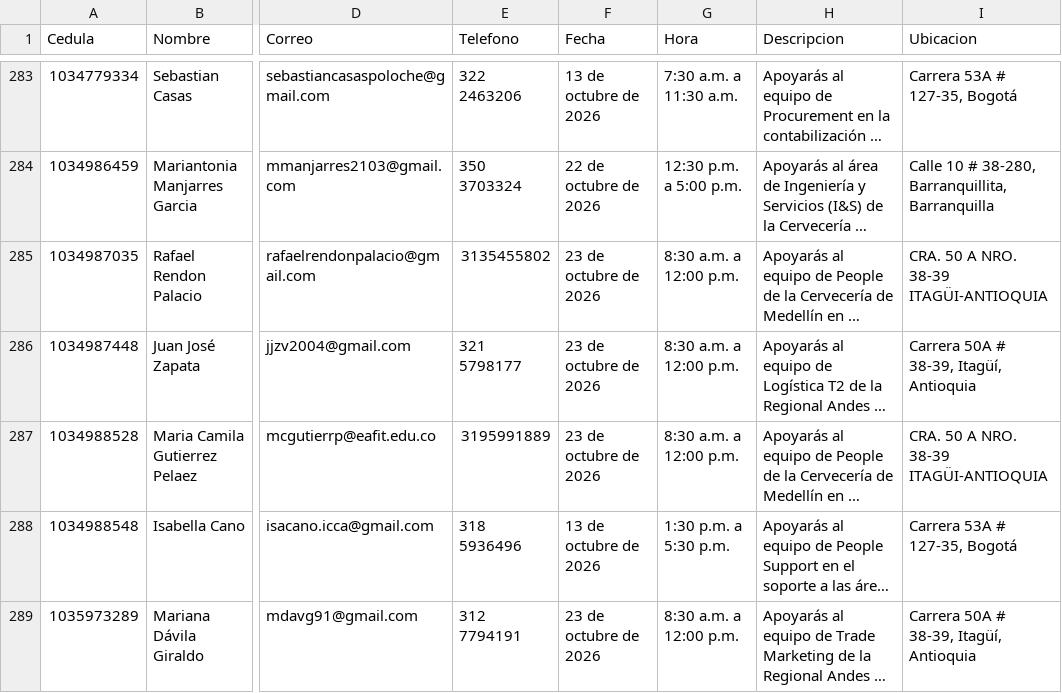
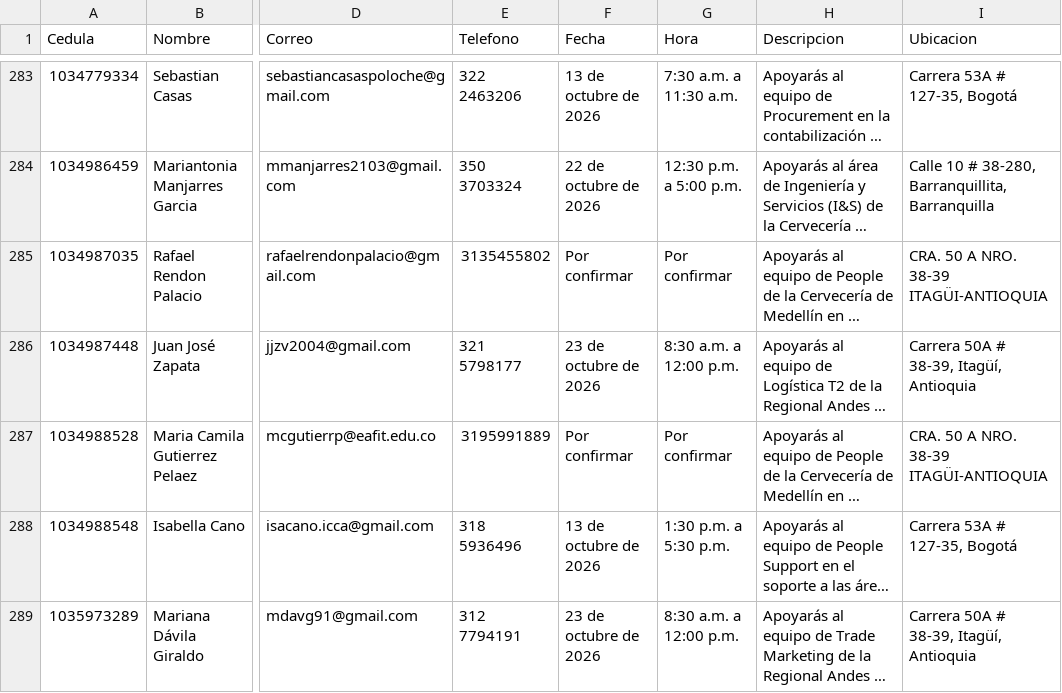
Before and after one commit to Catamatiz/bot-creaton, a CSV file: datos.csv, drawn as a sheet; only a part is shown, gaps mark what is left out; long unchanged cells end in …; the diff covers the shown part only; the diff names each change by its address in the sheet, - before the commit and + after, or states it on an @@ line.

Commit message:
Add files via upload

```diff
--- a/datos.csv
+++ b/datos.csv
-F285 (Fecha): 23 de octubre de 2026
+F285 (Fecha): Por confirmar
-G285 (Hora): 8:30 a.m. a 12:00 p.m.
+G285 (Hora): Por confirmar
-F287 (Fecha): 23 de octubre de 2026
+F287 (Fecha): Por confirmar
-G287 (Hora): 8:30 a.m. a 12:00 p.m.
+G287 (Hora): Por confirmar
```
Also changed, not shown: 1 added row and 36 edited cells elsewhere in this file.
